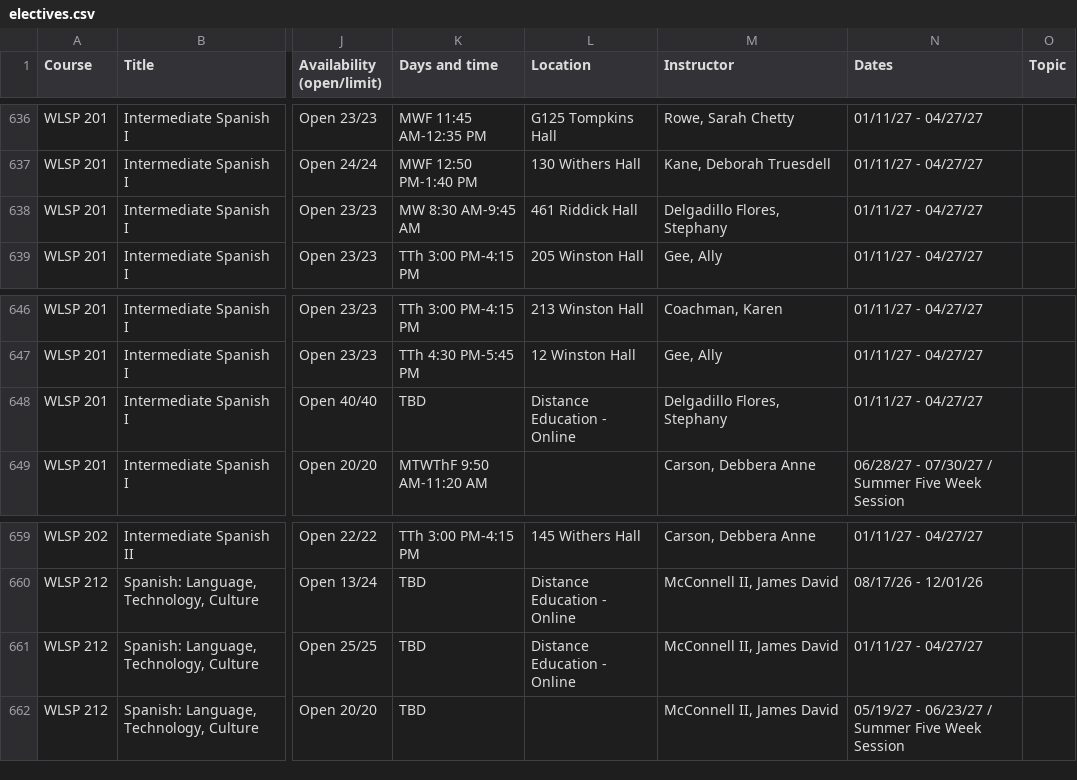
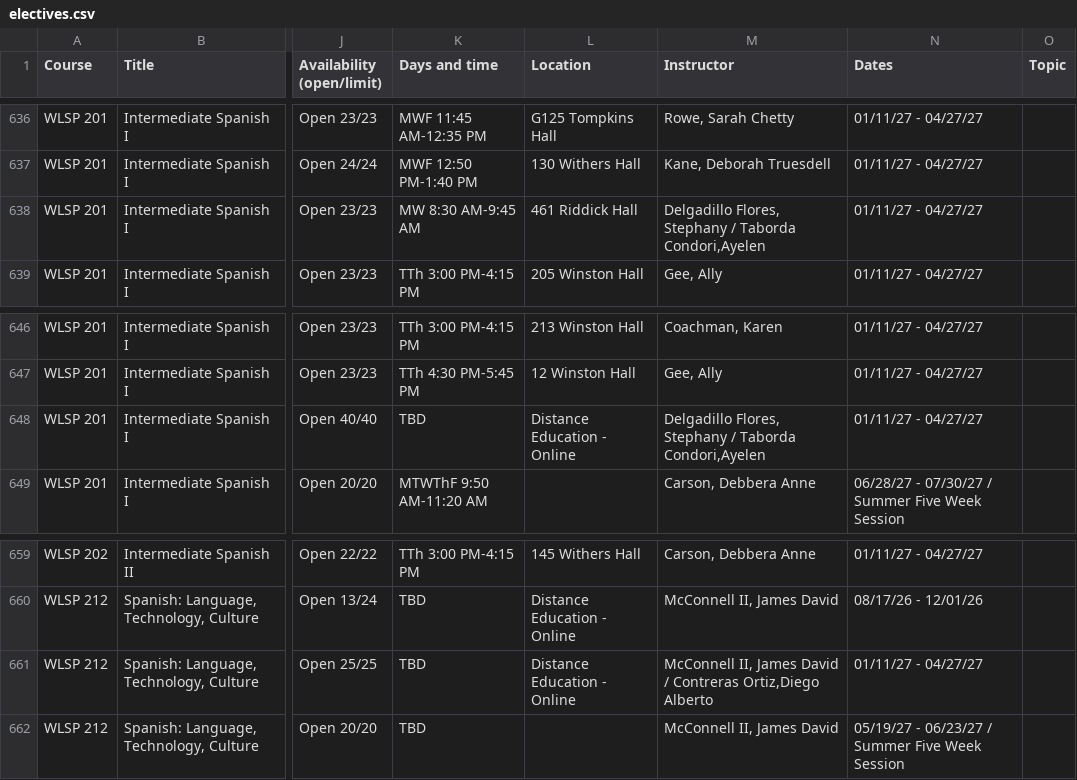
Before and after one commit to atb1982/design-studies-electives, a CSV file: data/electives.csv, drawn as a sheet; only a part is shown, gaps mark what is left out; the diff names each change by its address in the sheet, - before the commit and + after, or states it on an @@ line.

```diff
--- a/data/electives.csv
+++ b/data/electives.csv
-M638 (Instructor): Delgadillo Flores, Stephany
+M638 (Instructor): Delgadillo Flores, Stephany / Taborda Condori,Ayelen
-M648 (Instructor): Delgadillo Flores, Stephany
+M648 (Instructor): Delgadillo Flores, Stephany / Taborda Condori,Ayelen
-M661 (Instructor): McConnell II, James David
+M661 (Instructor): McConnell II, James David / Contreras Ortiz,Diego Alberto
```
Also changed, not shown: 3 other files.
